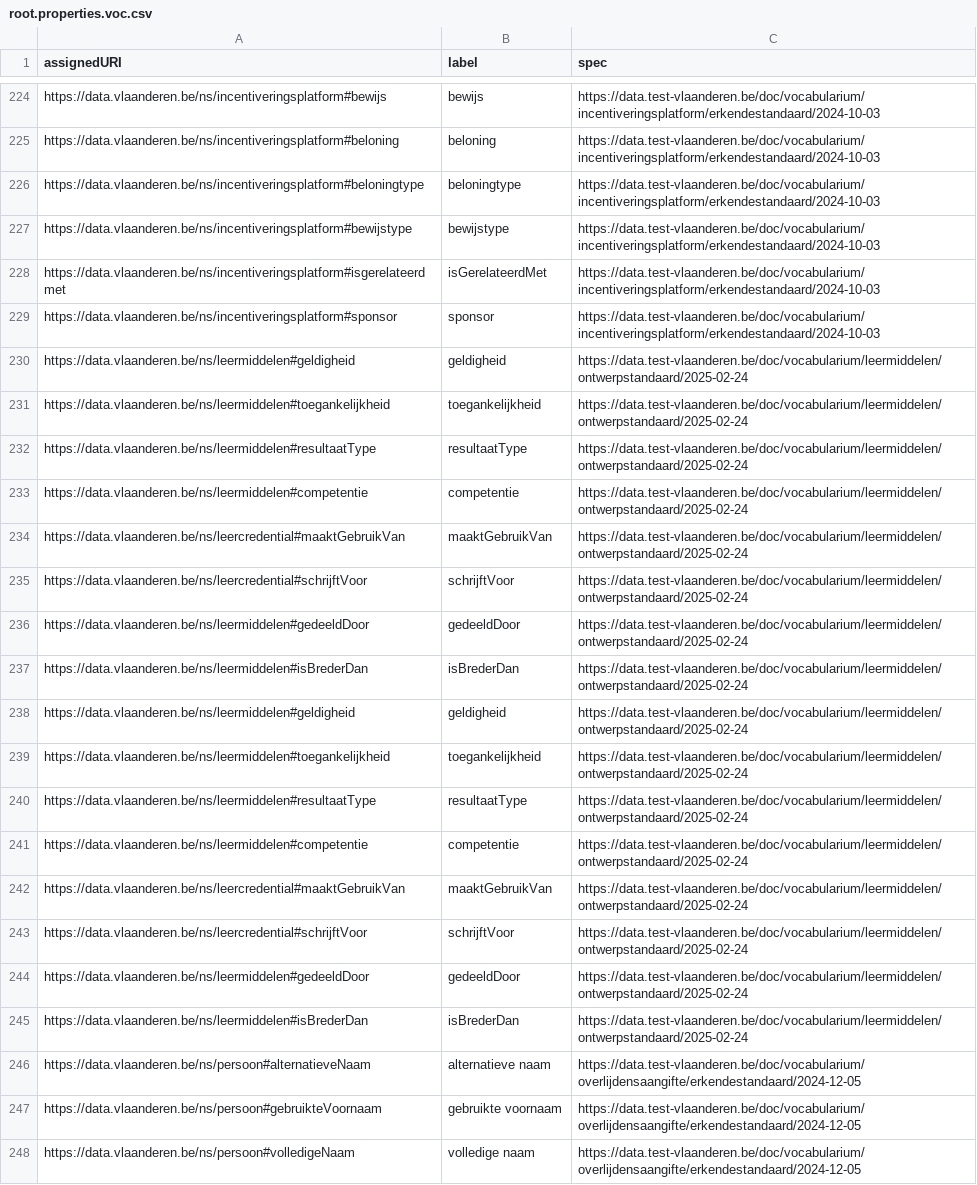
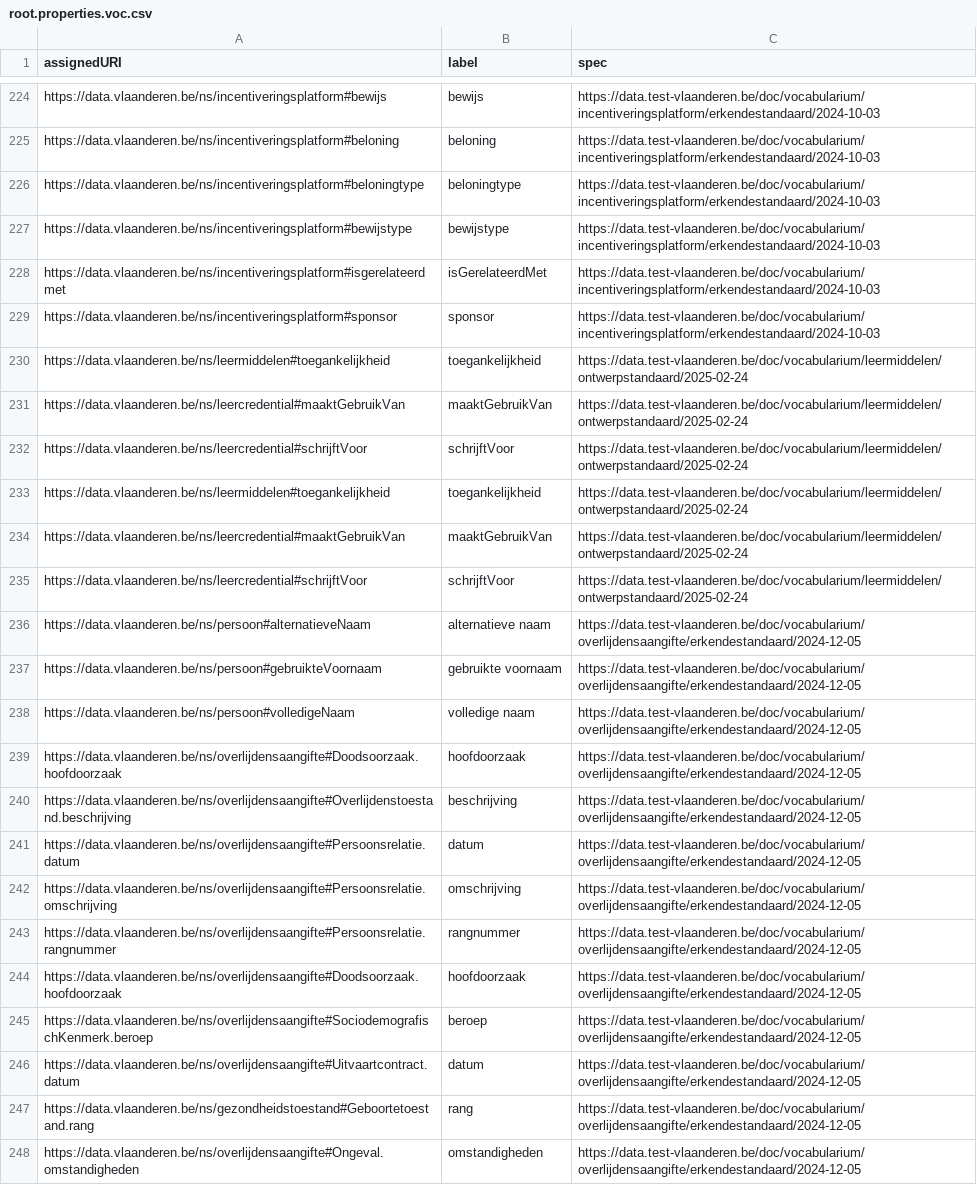
Before and after one commit to Informatievlaanderen/data.vlaanderen.be-statistics, a CSV file: root.properties.voc.csv, drawn as a sheet; only a part is shown, gaps mark what is left out; the shorter side is filled out with more unchanged rows.

```diff
--- a/root.properties.voc.csv
+++ b/root.properties.voc.csv
@@ -229,18 +229,8 @@
 "https://data.vlaanderen.be/ns/incentiveringsplatform#sponsor","sponsor","https://data.test-vlaanderen.be/doc/vocabularium/incentiveringsplatform/erkendestandaard/2024-10-03"
-"https://data.vlaanderen.be/ns/leermiddelen#geldigheid","geldigheid","https://data.test-vlaanderen.be/doc/vocabularium/leermiddelen/ontwerpstandaard/2025-02-24"
 "https://data.vlaanderen.be/ns/leermiddelen#toegankelijkheid","toegankelijkheid","https://data.test-vlaanderen.be/doc/vocabularium/leermiddelen/ontwerpstandaard/2025-02-24"
-"https://data.vlaanderen.be/ns/leermiddelen#resultaatType","resultaatType","https://data.test-vlaanderen.be/doc/vocabularium/leermiddelen/ontwerpstandaard/2025-02-24"
-"https://data.vlaanderen.be/ns/leermiddelen#competentie","competentie","https://data.test-vlaanderen.be/doc/vocabularium/leermiddelen/ontwerpstandaard/2025-02-24"
 "https://data.vlaanderen.be/ns/leercredential#maaktGebruikVan","maaktGebruikVan","https://data.test-vlaanderen.be/doc/vocabularium/leermiddelen/ontwerpstandaard/2025-02-24"
 "https://data.vlaanderen.be/ns/leercredential#schrijftVoor","schrijftVoor","https://data.test-vlaanderen.be/doc/vocabularium/leermiddelen/ontwerpstandaard/2025-02-24"
-"https://data.vlaanderen.be/ns/leermiddelen#gedeeldDoor","gedeeldDoor","https://data.test-vlaanderen.be/doc/vocabularium/leermiddelen/ontwerpstandaard/2025-02-24"
-"https://data.vlaanderen.be/ns/leermiddelen#isBrederDan","isBrederDan","https://data.test-vlaanderen.be/doc/vocabularium/leermiddelen/ontwerpstandaard/2025-02-24"
-"https://data.vlaanderen.be/ns/leermiddelen#geldigheid","geldigheid","https://data.test-vlaanderen.be/doc/vocabularium/leermiddelen/ontwerpstandaard/2025-02-24"
 "https://data.vlaanderen.be/ns/leermiddelen#toegankelijkheid","toegankelijkheid","https://data.test-vlaanderen.be/doc/vocabularium/leermiddelen/ontwerpstandaard/2025-02-24"
-"https://data.vlaanderen.be/ns/leermiddelen#resultaatType","resultaatType","https://data.test-vlaanderen.be/doc/vocabularium/leermiddelen/ontwerpstandaard/2025-02-24"
-"https://data.vlaanderen.be/ns/leermiddelen#competentie","competentie","https://data.test-vlaanderen.be/doc/vocabularium/leermiddelen/ontwerpstandaard/2025-02-24"
 "https://data.vlaanderen.be/ns/leercredential#maaktGebruikVan","maaktGebruikVan","https://data.test-vlaanderen.be/doc/vocabularium/leermiddelen/ontwerpstandaard/2025-02-24"
 "https://data.vlaanderen.be/ns/leercredential#schrijftVoor","schrijftVoor","https://data.test-vlaanderen.be/doc/vocabularium/leermiddelen/ontwerpstandaard/2025-02-24"
-"https://data.vlaanderen.be/ns/leermiddelen#gedeeldDoor","gedeeldDoor","https://data.test-vlaanderen.be/doc/vocabularium/leermiddelen/ontwerpstandaard/2025-02-24"
-"https://data.vlaanderen.be/ns/leermiddelen#isBrederDan","isBrederDan","https://data.test-vlaanderen.be/doc/vocabularium/leermiddelen/ontwerpstandaard/2025-02-24"
 "https://data.vlaanderen.be/ns/persoon#alternatieveNaam","alternatieve naam","https://data.test-vlaanderen.be/doc/vocabularium/overlijdensaangifte/erkendestandaard/2024-12-05"
```
Also changed, not shown: root.classes.voc.csv, root.externalclasses.voc.csv, 20 other files.
